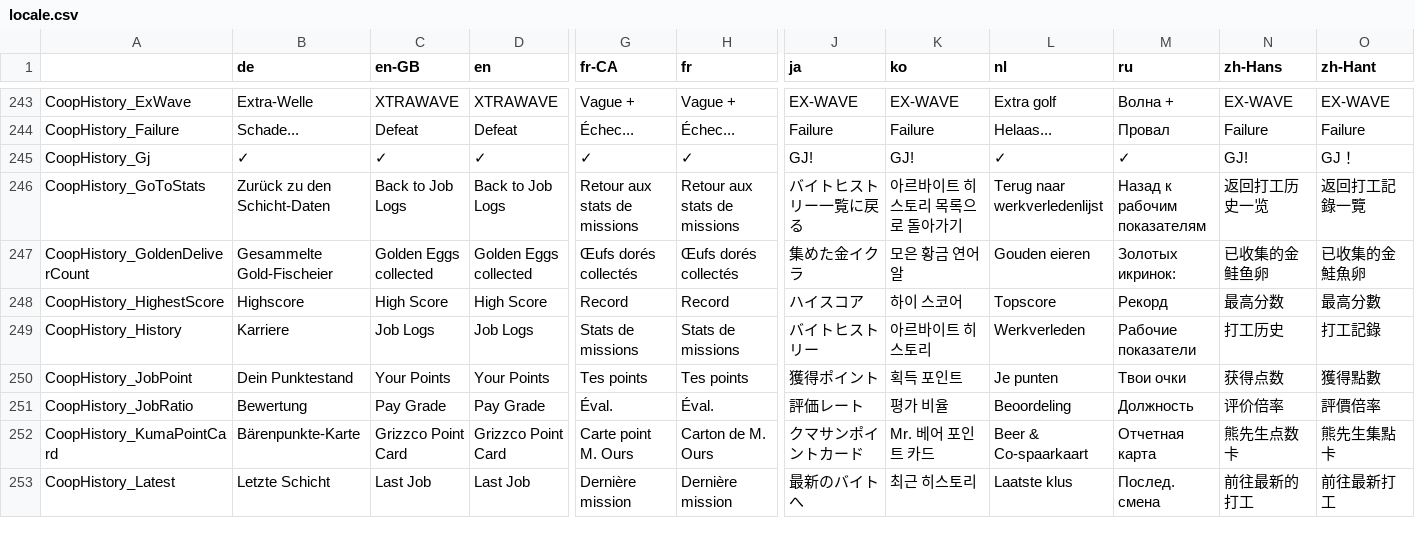
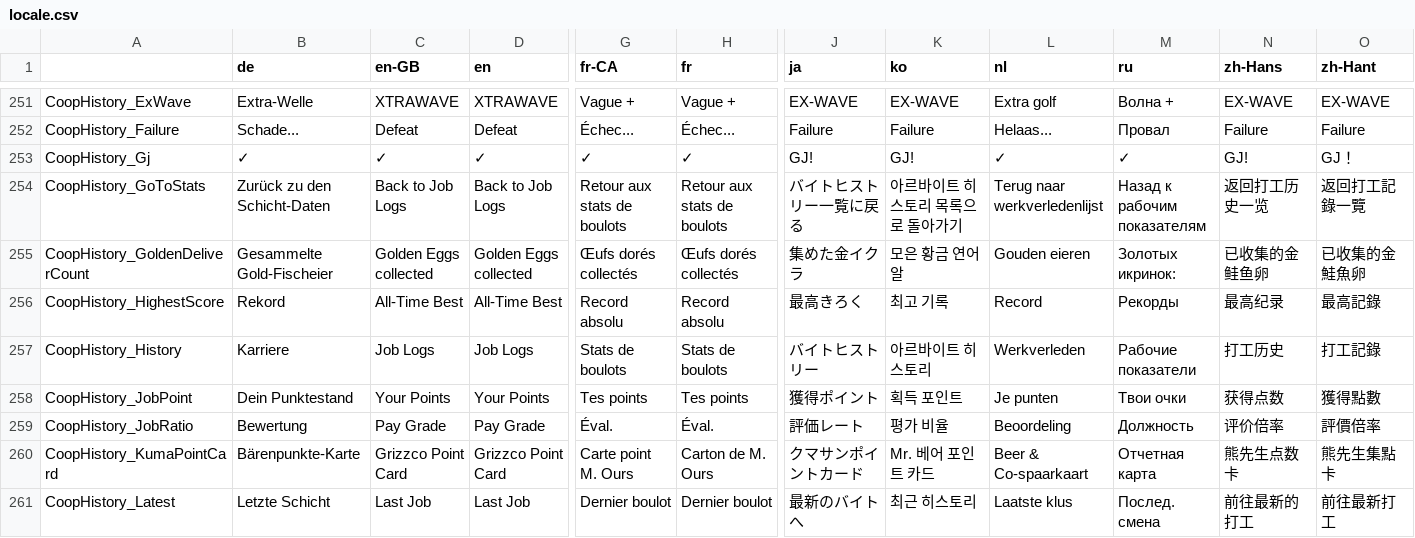
Before and after one commit to salmonstats3/splatnet3-updator, a CSV file: locale.csv, drawn as a sheet; only a part is shown, gaps mark what is left out; addresses are those after the commit; the diff covers the shown part only; the diff names each change by its address in the sheet, - before the commit and + after, or states it on an @@ line.

```diff
--- a/locale.csv
+++ b/locale.csv
-G254 (fr-CA): Retour aux stats de missions
+G254 (fr-CA): Retour aux stats de boulots
-H254 (fr): Retour aux stats de missions
+H254 (fr): Retour aux stats de boulots
-B256 (de): Highscore
+B256 (de): Rekord
-C256 (en-GB): High Score
+C256 (en-GB): All-Time Best
-D256 (en): High Score
+D256 (en): All-Time Best
-G256 (fr-CA): Record
+G256 (fr-CA): Record absolu
-H256 (fr): Record
+H256 (fr): Record absolu
-J256 (ja): ハイスコア
+J256 (ja): 最高きろく
-K256 (ko): 하이 스코어
+K256 (ko): 최고 기록
-L256 (nl): Topscore
+L256 (nl): Record
-M256 (ru): Рекорд
+M256 (ru): Рекорды
-N256 (zh-Hans): 最高分数
+N256 (zh-Hans): 最高纪录
-O256 (zh-Hant): 最高分數
+O256 (zh-Hant): 最高記錄
-G257 (fr-CA): Stats de missions
+G257 (fr-CA): Stats de boulots
-H257 (fr): Stats de missions
+H257 (fr): Stats de boulots
-G261 (fr-CA): Dernière mission
+G261 (fr-CA): Dernier boulot
-H261 (fr): Dernière mission
+H261 (fr): Dernier boulot
```
Also changed, not shown: 21 moved rows and 67 edited cells elsewhere in this file, custom.csv, 57 other files.
